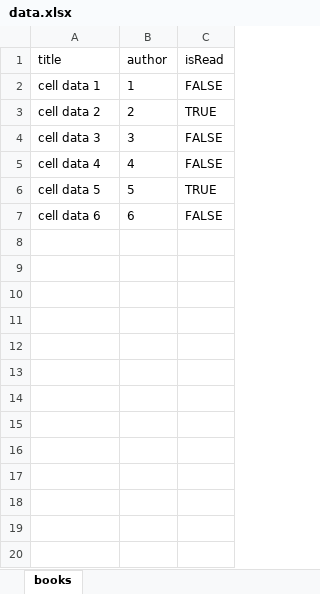
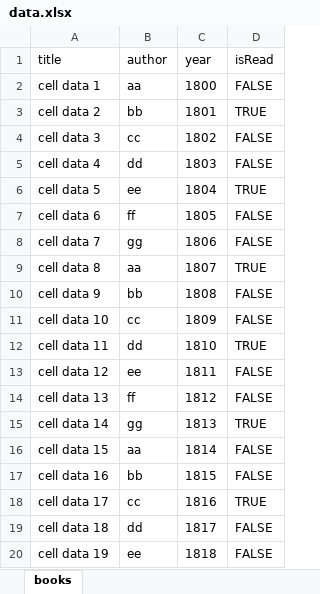
Before and after one commit to allenac86/excel-to-mongo, an Excel workbook: data/data.xlsx, sheet books, drawn as a sheet; only a part is shown; values as stored, in another font and other column widths than the file's, no borders; the diff covers the shown part only; the diff names each change by its address in the sheet, - before the commit and + after, or states it on an @@ line.

Commit message:
add another property to data model

```diff
--- a/data/data.xlsx (sheet books)
+++ b/data/data.xlsx (sheet books)
+column C (year), rows 2-7: 1800 | 1801 | 1802 | 1803 | 1804 | 1805
-B2 (author): 1
+B2 (author): aa
-B3 (author): 2
+B3 (author): bb
-B4 (author): 3
+B4 (author): cc
-B5 (author): 4
+B5 (author): dd
-B6 (author): 5
+B6 (author): ee
-B7 (author): 6
+B7 (author): ff
+row 8: cell data 7 | gg | 1806 | FALSE
+row 9: cell data 8 | aa | 1807 | TRUE
+row 10: cell data 9 | bb | 1808 | FALSE
+row 11: cell data 10 | cc | 1809 | FALSE
+row 12: cell data 11 | dd | 1810 | TRUE
+row 13: cell data 12 | ee | 1811 | FALSE
+row 14: cell data 13 | ff | 1812 | FALSE
+row 15: cell data 14 | gg | 1813 | TRUE
+row 16: cell data 15 | aa | 1814 | FALSE
+row 17: cell data 16 | bb | 1815 | FALSE
+row 18: cell data 17 | cc | 1816 | TRUE
+row 19: cell data 18 | dd | 1817 | FALSE
+row 20: cell data 19 | ee | 1818 | FALSE
```
Also changed, not shown: 81 added rows elsewhere in this sheet, 1 other file.
